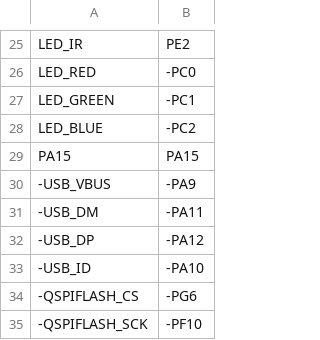
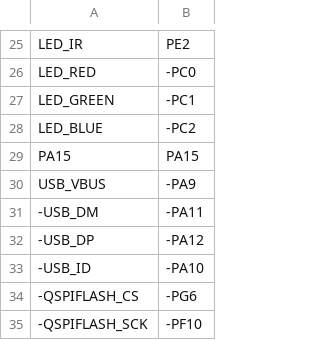
Before and after one commit to sdcnku/micropython, a CSV file: ports/stm32/boards/OPENMV4P/pins.csv, drawn as a sheet; only a part is shown, gaps mark what is left out.

```diff
--- a/ports/stm32/boards/OPENMV4P/pins.csv
+++ b/ports/stm32/boards/OPENMV4P/pins.csv
@@ -29,3 +29,3 @@ LED_BLUE,-PC2
 PA15,PA15
--USB_VBUS,-PA9
+USB_VBUS,-PA9
 -USB_DM,-PA11
```
Also changed, not shown: ports/stm32/boards/OPENMVPT/pins.csv.
